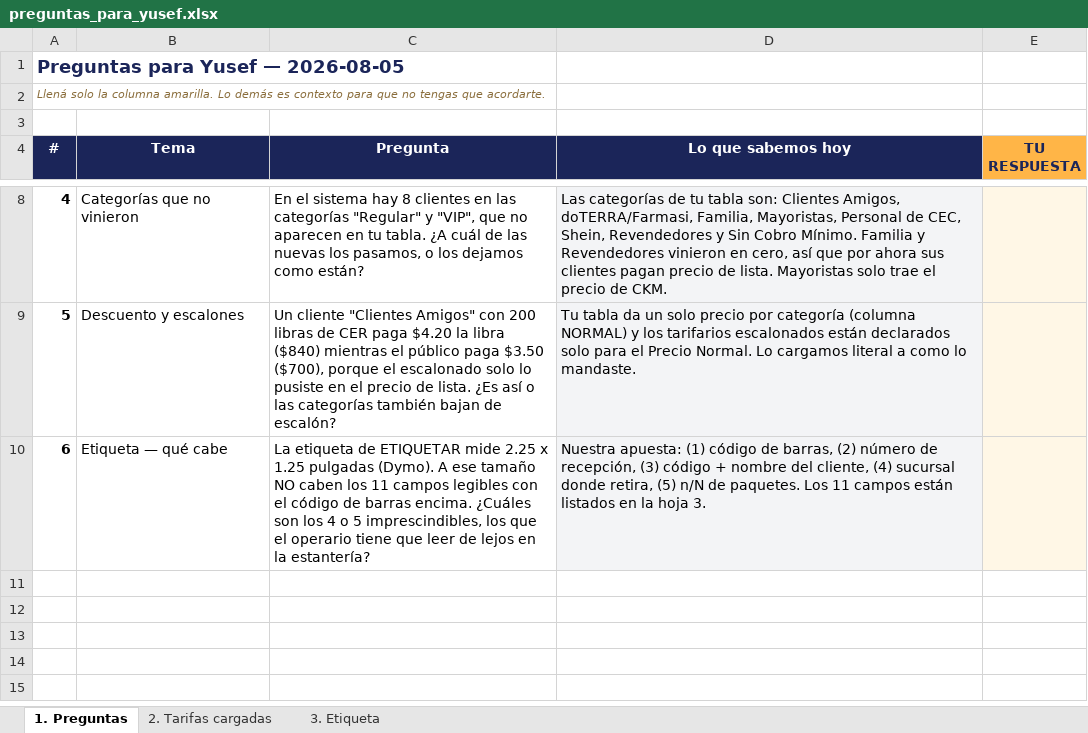
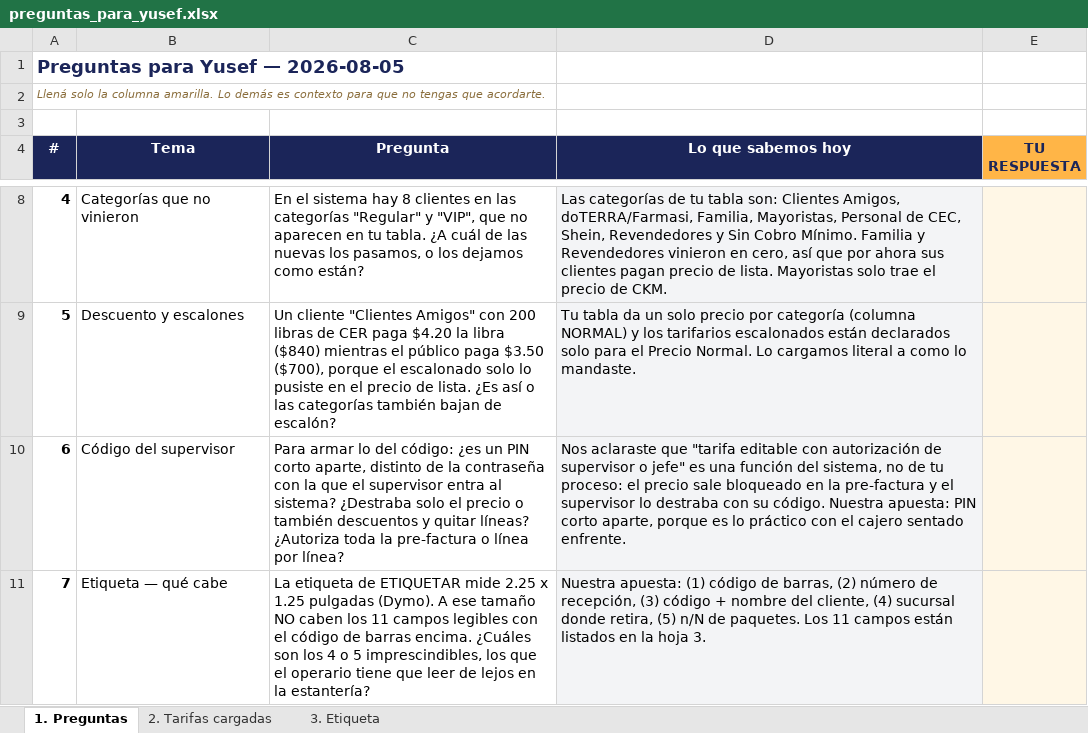
Before and after one commit to JorgePadilla/compras-express-cargo, an Excel workbook: docs/entregables/preguntas_para_yusef.xlsx, sheet 1. Preguntas, drawn as a sheet; only a part is shown, gaps mark what is left out; values as stored, in another font and other column widths than the file's, no borders; addresses are those after the commit; the diff names each change by its address in the sheet, - before the commit and + after, or states it on an @@ line.

```diff
--- a/docs/entregables/preguntas_para_yusef.xlsx (sheet 1. Preguntas)
+++ b/docs/entregables/preguntas_para_yusef.xlsx (sheet 1. Preguntas)
+row 10: 6 | Código del supervisor | Para armar lo del código: ¿es un PIN corto aparte, distinto de la contraseña con la que el supervisor entra al sistema? ¿Destraba solo el precio o también descuentos y quitar líneas? ¿Autoriza toda la pre-factura o línea por línea? | Nos aclaraste que "tarifa editable con autorización de supervisor o jefe" es una función del sistema, no de tu proceso: el precio sale bloqueado en la pre-factura y el supervisor lo destraba con su código. Nuestra apuesta: PIN corto aparte, porque es lo práctico con el cajero sentado enfrente.
@@ column A (#) renumbered from row 11 down @@
```
Also changed, not shown: 5 other files.
